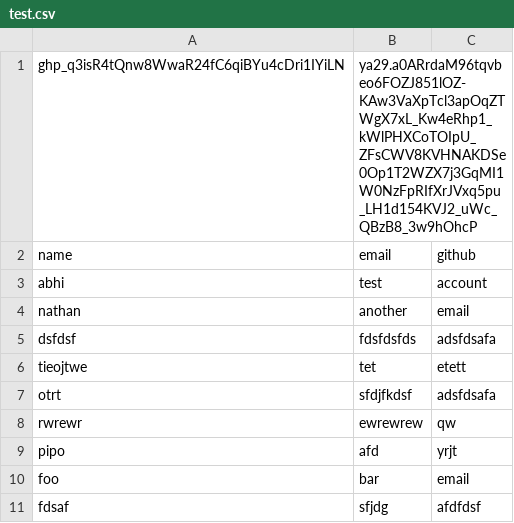
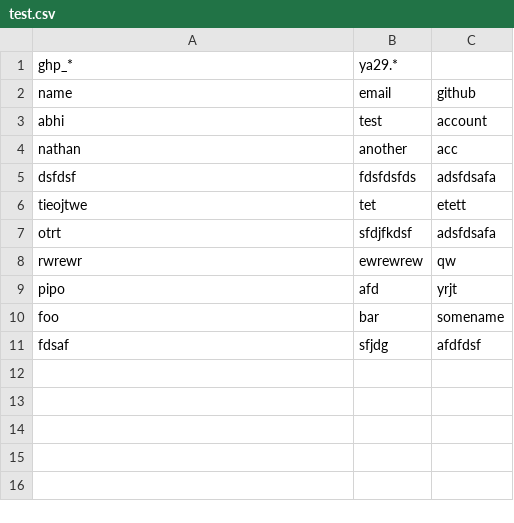
Before and after one commit to STRIDES-Codes/Hack-the-hack-Creating-an-automated-tool-for-running-hackathons, a CSV file: test.csv, drawn as a sheet.

Commit message:
Update test.csv

```diff
--- a/test.csv
+++ b/test.csv
@@ -1,5 +1,5 @@
-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,ya29.a0ARrdaM96tqvbeo6FOZJ851lOZ-KAw3VaXpTcl3apOqZTWgX7xL_Kw4eRhp1_kWlPHXCoTOIpU_ZFsCWV8KVHNAKDSe0Op1T2WZX7j3GqMI1W0NzFpRIfXrJVxq5pu_LH1d154KVJ2_uWc_QBzB8_3w9hOhcP
+ghp_*,ya29.*
 name,email,github
 abhi,test,account
-nathan,another,email
+nathan,another,acc
 dsfdsf,fdsfdsfds,adsfdsafa
@@ -9,3 +9,3 @@ rwrewr,ewrewrew,qw
 pipo,afd,yrjt
-foo,bar,email
+foo,bar,somename
 fdsaf,sfjdg,afdfdsf
```
